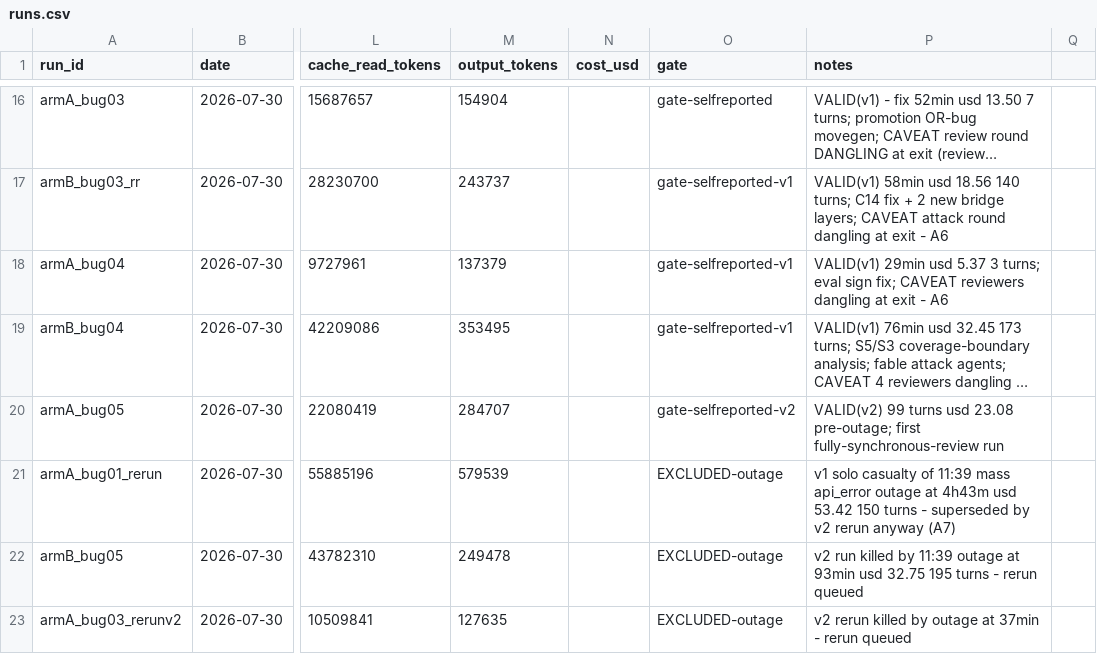
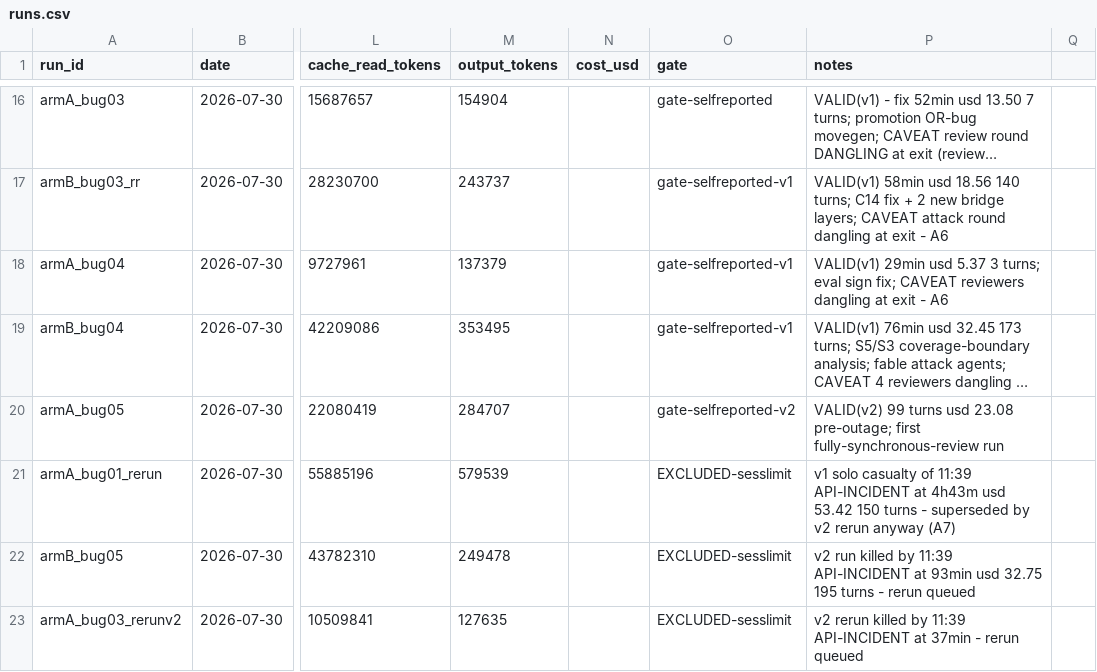
Before and after one commit to cosmindxu/fcdd-lab, a CSV file: case01_spectrum_gambit/ledger/runs.csv, drawn as a sheet; only a part is shown, gaps mark what is left out; long unchanged cells end in …; the diff covers the shown part only; the diff names each change by its address in the sheet, - before the commit and + after, or states it on an @@ line.

```diff
--- a/case01_spectrum_gambit/ledger/runs.csv
+++ b/case01_spectrum_gambit/ledger/runs.csv
-O21:O23 (gate): EXCLUDED-outage
+O21:O23 (gate): EXCLUDED-sesslimit
-P21 (notes): …of 11:39 mass api_error outage at 4h43m…
+P21 (notes): …of 11:39 API-INCIDENT at 4h43m…
-P22 (notes): …by 11:39 outage at 93min…
+P22 (notes): …by 11:39 API-INCIDENT at 93min…
-P23 (notes): …killed by outage at 37min…
+P23 (notes): …killed by 11:39 API-INCIDENT at 37min…
```
Also changed, not shown: 3 added rows and 5 edited cells elsewhere in this file, 25 other files.
